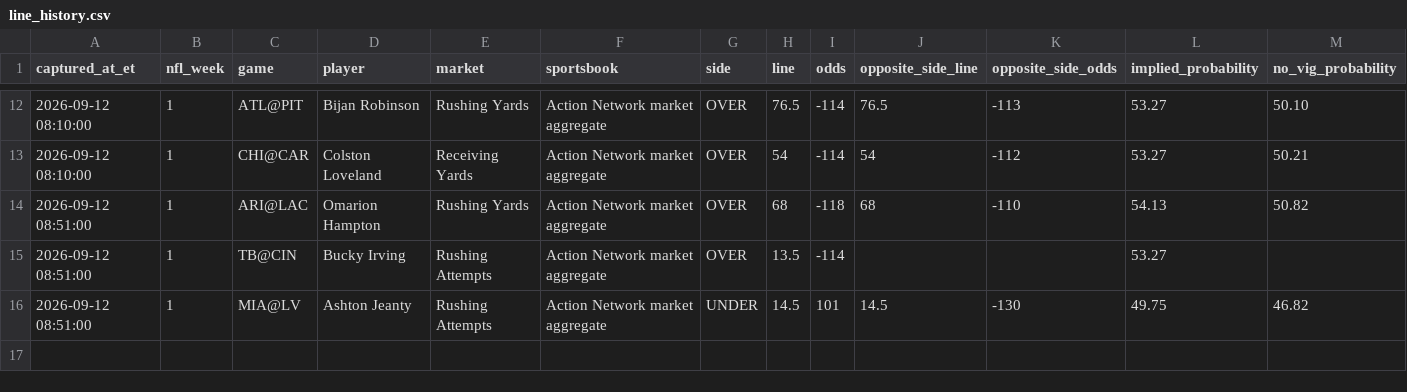
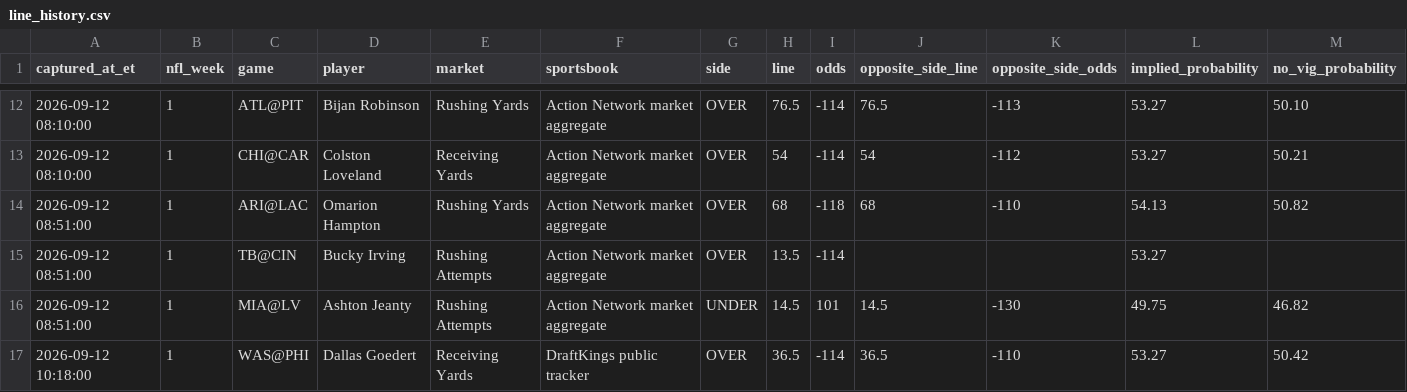
Before and after one commit to jamesddestefano-ui/NFL-Prop-Bets, a CSV file: data/line_history.csv, drawn as a sheet; only a part is shown, gaps mark what is left out; rows hold the shown columns only; the diff names each change by its address in the sheet, - before the commit and + after, or states it on an @@ line.

Commit message:
Track Saturday Goedert receiving-yards market

```diff
--- a/data/line_history.csv
+++ b/data/line_history.csv
+row 17: 2026-09-12 10:18:00 | 1 | WAS@PHI | Dallas Goedert | Receiving Yards | DraftKings public tracker | OVER | 36.5 | -114 | 36.5 | -110 | 53.27 | 50.42
```
